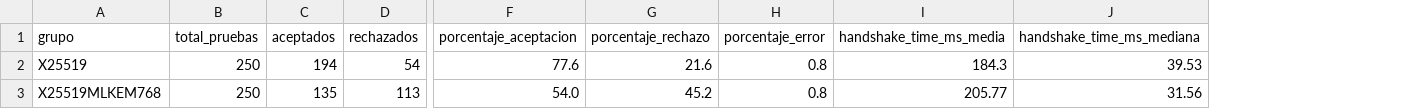
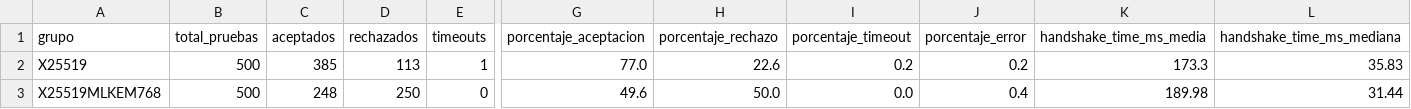
Before and after one commit to DiegoSanRoman/TFG-PQC, a CSV file: resultados/resumen_por_grupo.csv, drawn as a sheet; only a part is shown, gaps mark what is left out; addresses are those after the commit; the diff covers the shown part only; the diff names each change by its address in the sheet, - before the commit and + after, or states it on an @@ line.

Commit message:
fix: distingue timeout de rechazo en análisis PQC y añade gráfica de tasas

```diff
--- a/resultados/resumen_por_grupo.csv
+++ b/resultados/resumen_por_grupo.csv
+column E (timeouts), rows 2-3: 1 | 0
+column I (porcentaje_timeout), rows 2-3: 0.2 | 0.0
-B2:B3 (total_pruebas): 250
+B2:B3 (total_pruebas): 500
-C2 (aceptados): 194
+C2 (aceptados): 385
-D2 (rechazados): 54
+D2 (rechazados): 113
-G2 (porcentaje_aceptacion): 77.6
+G2 (porcentaje_aceptacion): 77.0
-H2 (porcentaje_rechazo): 21.6
+H2 (porcentaje_rechazo): 22.6
-J2 (porcentaje_error): 0.8
+J2 (porcentaje_error): 0.2
-K2 (handshake_time_ms_media): 184.3
+K2 (handshake_time_ms_media): 173.3
-L2 (handshake_time_ms_mediana): 39.53
+L2 (handshake_time_ms_mediana): 35.83
-C3 (aceptados): 135
+C3 (aceptados): 248
-D3 (rechazados): 113
+D3 (rechazados): 250
-G3 (porcentaje_aceptacion): 54.0
+G3 (porcentaje_aceptacion): 49.6
-H3 (porcentaje_rechazo): 45.2
+H3 (porcentaje_rechazo): 50.0
-J3 (porcentaje_error): 0.8
+J3 (porcentaje_error): 0.4
-K3 (handshake_time_ms_media): 205.77
+K3 (handshake_time_ms_media): 189.98
-L3 (handshake_time_ms_mediana): 31.56
+L3 (handshake_time_ms_mediana): 31.44
```
Also changed, not shown: 154 edited cells elsewhere in this file, 6 other files.
